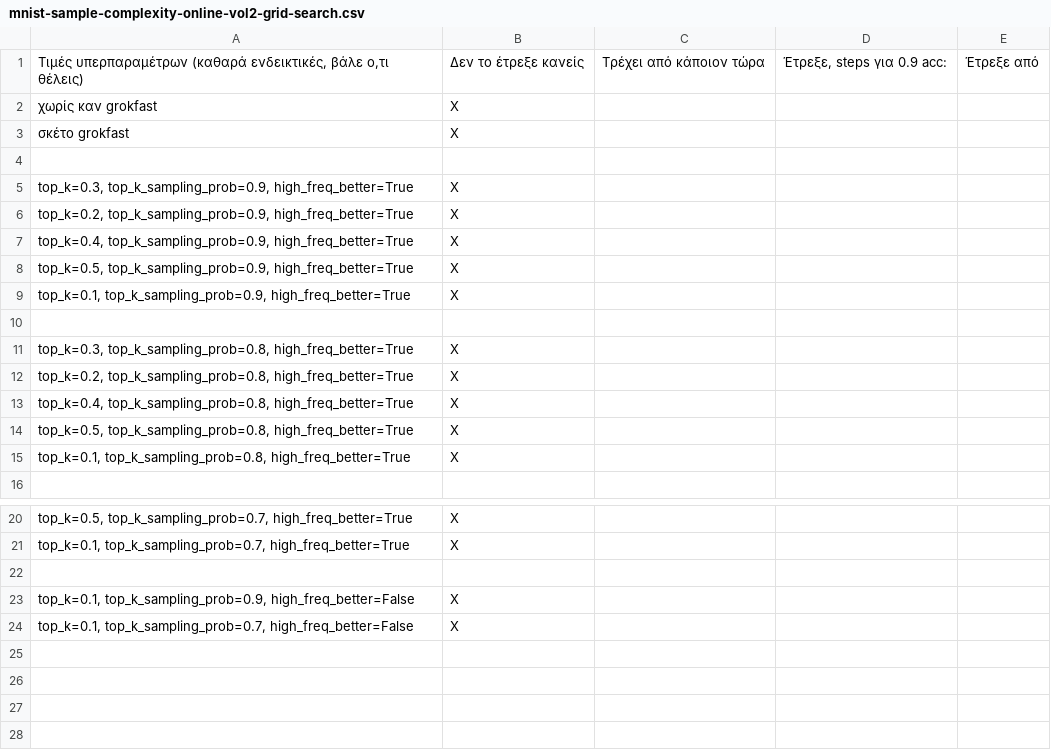
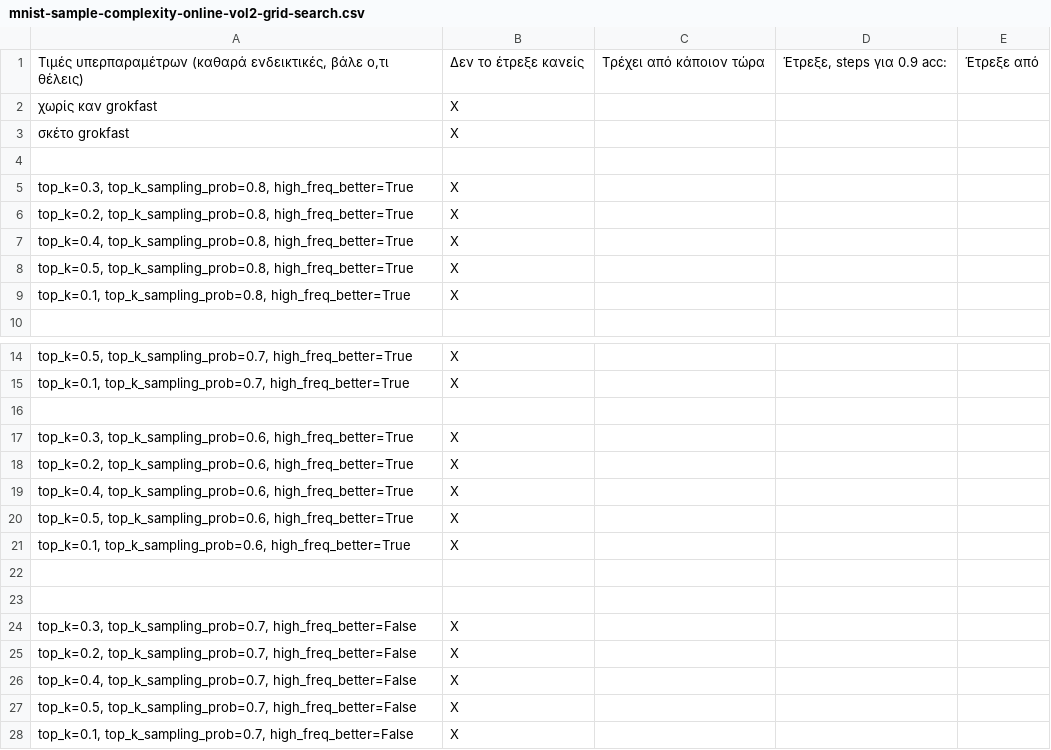
Before and after one commit to nickxir12/PatRec_Project_2024-2025, a CSV file: MNIST_code/mnist-sample-complexity-online-vol2-grid-search.csv, drawn as a sheet; only a part is shown, gaps mark what is left out.

Commit message:
Update mnist-sample-complexity-online-vol2-grid-search.csv

```diff
--- a/MNIST_code/mnist-sample-complexity-online-vol2-grid-search.csv
+++ b/MNIST_code/mnist-sample-complexity-online-vol2-grid-search.csv
@@ -4,8 +4,2 @@
 ,,,,
-"top_k=0.3, top_k_sampling_prob=0.9, high_freq_better=True",X,,,
-"top_k=0.2, top_k_sampling_prob=0.9, high_freq_better=True",Χ,,,
-"top_k=0.4, top_k_sampling_prob=0.9, high_freq_better=True",Χ,,,
-"top_k=0.5, top_k_sampling_prob=0.9, high_freq_better=True",Χ,,,
-"top_k=0.1, top_k_sampling_prob=0.9, high_freq_better=True",Χ,,,
-,,,,
 "top_k=0.3, top_k_sampling_prob=0.8, high_freq_better=True",Χ,,,
@@ -22,3 +16,13 @@
 ,,,,
-"top_k=0.1, top_k_sampling_prob=0.9, high_freq_better=False",Χ,,,
+"top_k=0.3, top_k_sampling_prob=0.6, high_freq_better=True",X,,,
+"top_k=0.2, top_k_sampling_prob=0.6, high_freq_better=True",Χ,,,
+"top_k=0.4, top_k_sampling_prob=0.6, high_freq_better=True",Χ,,,
+"top_k=0.5, top_k_sampling_prob=0.6, high_freq_better=True",Χ,,,
+"top_k=0.1, top_k_sampling_prob=0.6, high_freq_better=True",Χ,,,
+,,,,
+,,,,
+"top_k=0.3, top_k_sampling_prob=0.7, high_freq_better=False",Χ,,,
+"top_k=0.2, top_k_sampling_prob=0.7, high_freq_better=False",Χ,,,
+"top_k=0.4, top_k_sampling_prob=0.7, high_freq_better=False",Χ,,,
+"top_k=0.5, top_k_sampling_prob=0.7, high_freq_better=False",Χ,,,
 "top_k=0.1, top_k_sampling_prob=0.7, high_freq_better=False",Χ,,,
```
